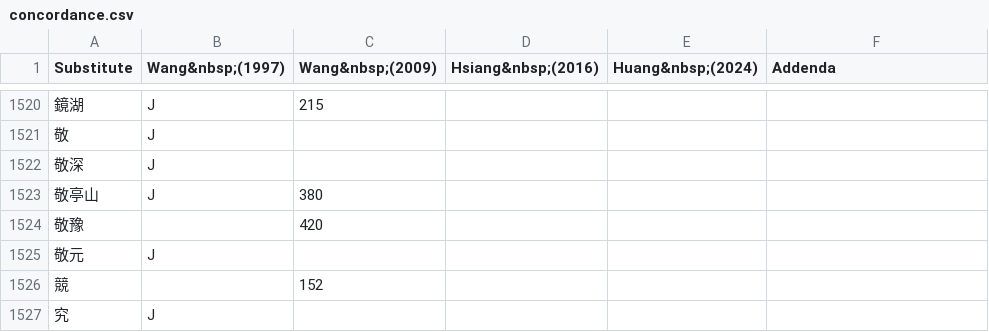
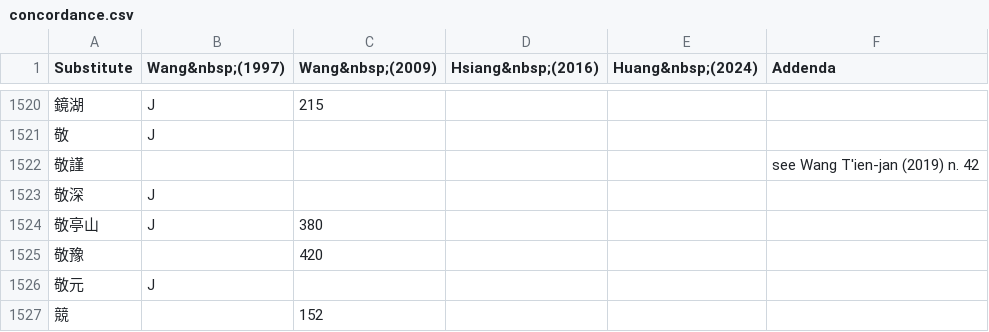
Before and after one commit to t18d/taboo-concordance, a CSV file: concordance.csv, drawn as a sheet; only a part is shown, gaps mark what is left out; the shorter side is filled out with more unchanged rows.

Commit message:
Add 敬謹

```diff
--- a/concordance.csv
+++ b/concordance.csv
@@ -1521,2 +1521,3 @@
 "敬","J","","","",""
+敬謹,,,,,see Wang T'ien-jan (2019) n. 42
 "敬深","J","","","",""
```
